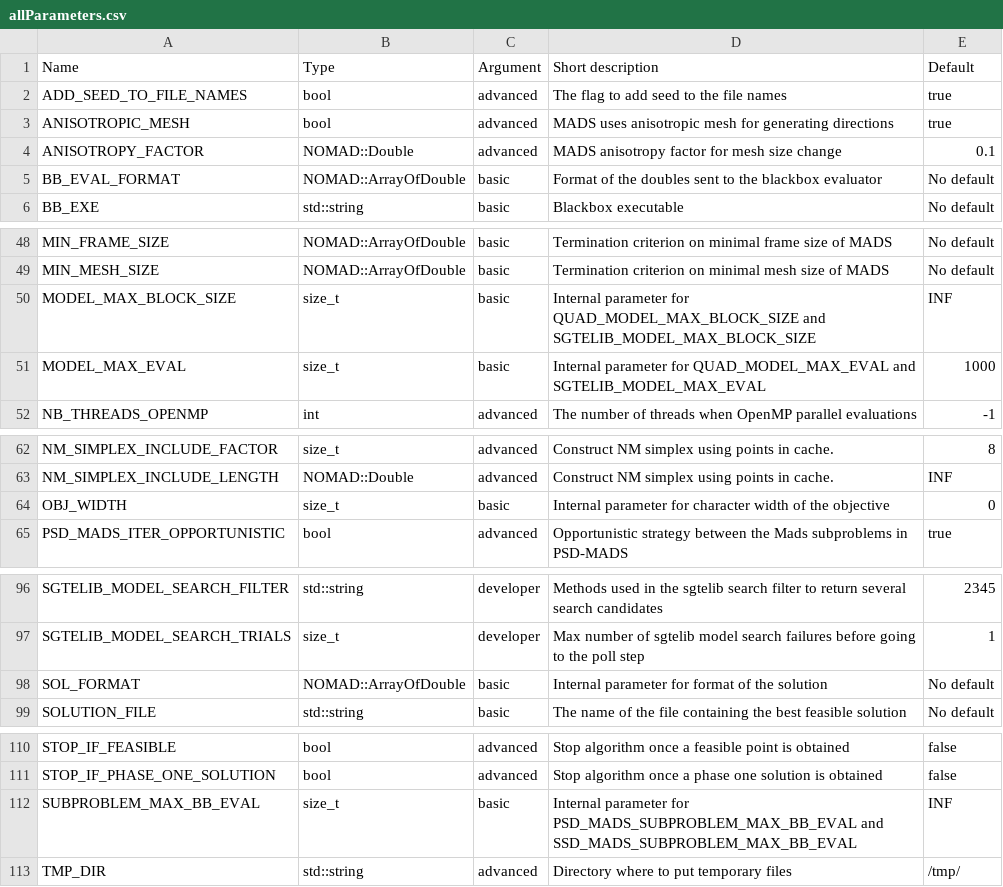
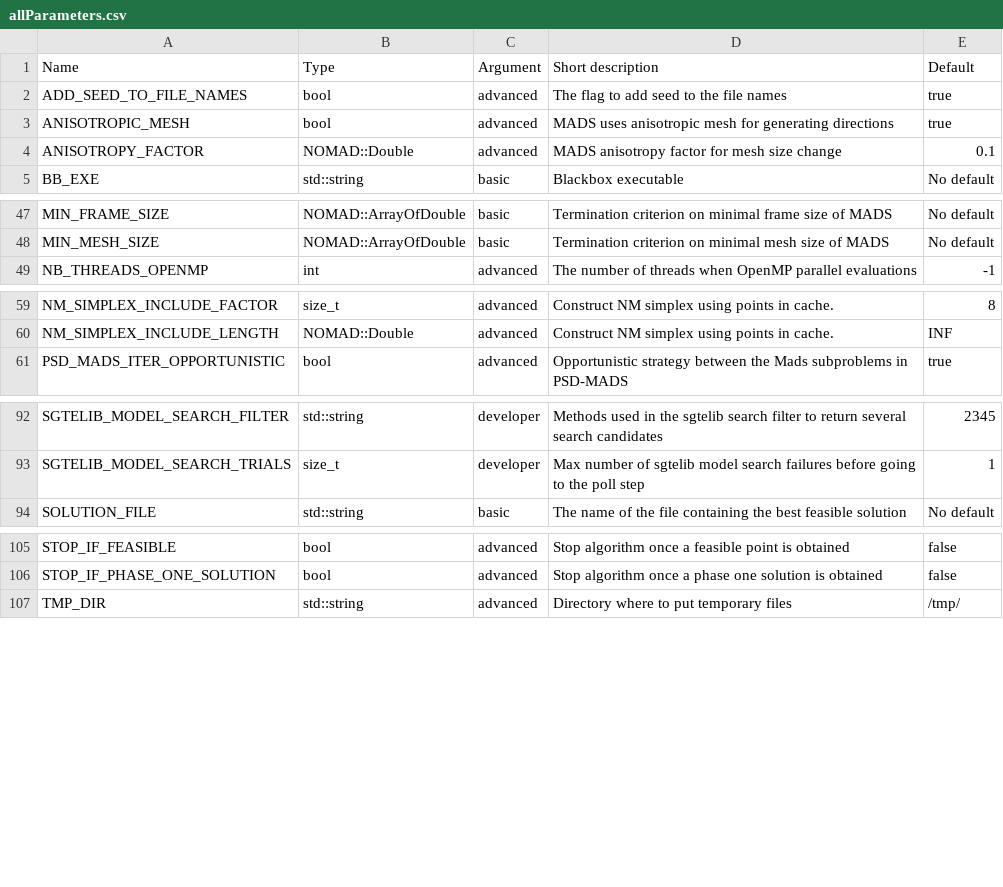
Before and after one commit to bbopt/nomad, a CSV file: doc/user_guide/source/allParameters.csv, drawn as a sheet; only a part is shown, gaps mark what is left out; the diff names each change by its address in the sheet, - before the commit and + after, or states it on an @@ line.

Commit message:
Remove internal parameters

```diff
--- a/doc/user_guide/source/allParameters.csv
+++ b/doc/user_guide/source/allParameters.csv
-row 5: BB_EVAL_FORMAT | NOMAD::ArrayOfDouble | basic | Format of the doubles sent to the blackbox evaluator | No default
-row 50: MODEL_MAX_BLOCK_SIZE | size_t | basic | Internal parameter for QUAD_MODEL_MAX_BLOCK_SIZE and SGTELIB_MODEL_MAX_BLOCK_SIZE | INF
-row 51: MODEL_MAX_EVAL | size_t | basic | Internal parameter for QUAD_MODEL_MAX_EVAL and SGTELIB_MODEL_MAX_EVAL | 1000
-row 64: OBJ_WIDTH | size_t | basic | Internal parameter for character width of the objective | 0
-row 98: SOL_FORMAT | NOMAD::ArrayOfDouble | basic | Internal parameter for format of the solution | No default
-row 112: SUBPROBLEM_MAX_BB_EVAL | size_t | basic | Internal parameter for PSD_MADS_SUBPROBLEM_MAX_BB_EVAL and SSD_MADS_SUBPROBLEM_MAX_BB_EVAL | INF
```
Also changed, not shown: 1 other file.
